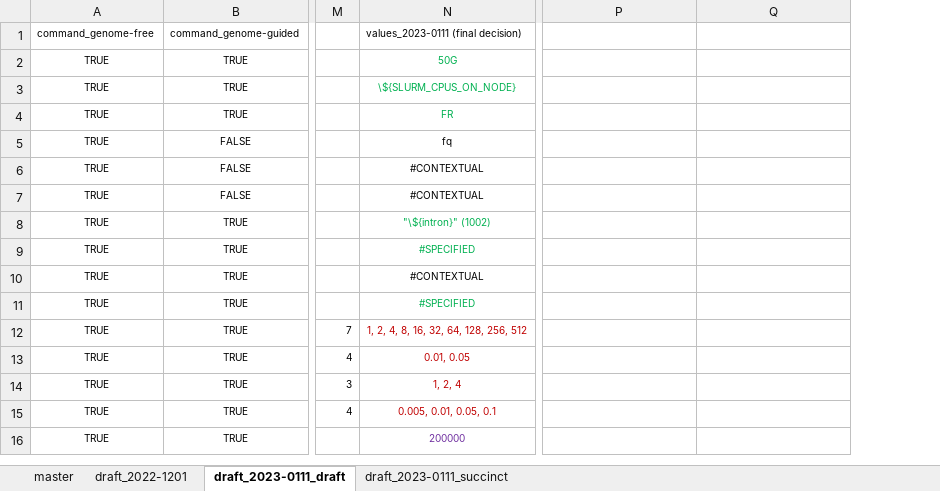
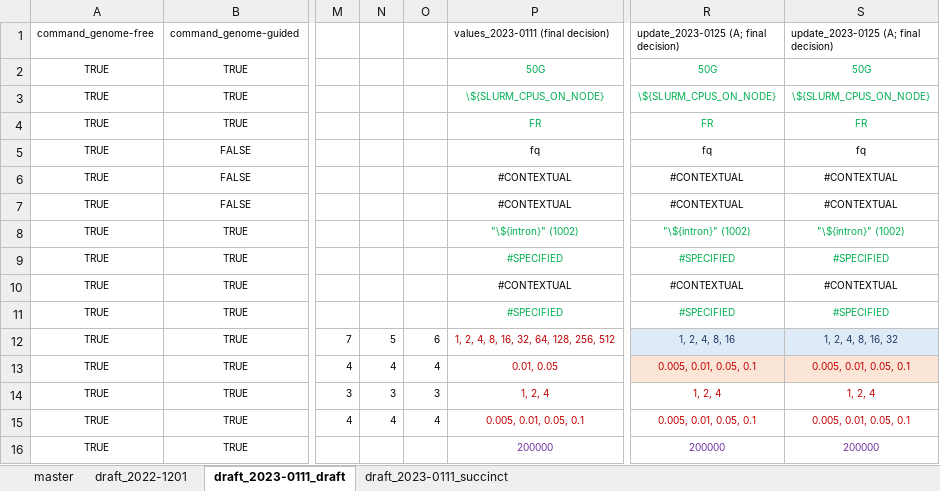
Before and after one commit to kalavattam/2023_Greenlaw-et-al, an Excel workbook: results/2022-1101/notebook/trinity-parameters.xlsx, sheet draft_2023-0111_draft, drawn as a sheet; only a part is shown, gaps mark what is left out; values as stored, in another font and other column widths than the file's, no borders; addresses are those after the commit; the diff covers the shown part only; the diff names each change by its address in the sheet, - before the commit and + after, or states it on an @@ line.

```diff
--- a/results/2022-1101/notebook/trinity-parameters.xlsx (sheet draft_2023-0111_draft)
+++ b/results/2022-1101/notebook/trinity-parameters.xlsx (sheet draft_2023-0111_draft)
+column N, rows 12-15: 5 | 4 | 3 | 4
+column O, rows 12-15: 6 | 4 | 3 | 4
-R1: (empty)
+R1: update_2023-0125 (A; final decision)
-S1: (empty)
+S1: update_2023-0125 (A; final decision)
-R2: (empty)
+R2: 50G
-S2: (empty)
+S2: 50G
-R3: (empty)
+R3: \${SLURM_CPUS_ON_NODE}
-S3: (empty)
+S3: \${SLURM_CPUS_ON_NODE}
-R4: (empty)
+R4: FR
-S4: (empty)
+S4: FR
-R5: (empty)
+R5: fq
-S5: (empty)
+S5: fq
-R6:R7: (empty)
+R6:R7: #CONTEXTUAL
-S6:S7: (empty)
+S6:S7: #CONTEXTUAL
-R8: (empty)
+R8: "\${intron}" (1002)
-S8: (empty)
+S8: "\${intron}" (1002)
-R9: (empty)
+R9: #SPECIFIED
-S9: (empty)
+S9: #SPECIFIED
-R10: (empty)
+R10: #CONTEXTUAL
-S10: (empty)
+S10: #CONTEXTUAL
-R11: (empty)
+R11: #SPECIFIED
-S11: (empty)
+S11: #SPECIFIED
-R12: (empty)
+R12: 1, 2, 4, 8, 16
-R12:S12 fill: none
+R12:S12 fill: #DEEBF7
-S12: (empty)
+S12: 1, 2, 4, 8, 16, 32
-R13: (empty)
+R13: 0.005, 0.01, 0.05, 0.1
-R13:S13 fill: none
+R13:S13 fill: #FBE5D6
-S13: (empty)
+S13: 0.005, 0.01, 0.05, 0.1
-R14: (empty)
+R14: 1, 2, 4
-S14: (empty)
+S14: 1, 2, 4
-R15: (empty)
+R15: 0.005, 0.01, 0.05, 0.1
-S15: (empty)
+S15: 0.005, 0.01, 0.05, 0.1
-R16: (empty)
+R16: 200000
-S16: (empty)
+S16: 200000
```
Also changed, not shown: 5 added rows, 9 edited cells and cell formats elsewhere in this sheet, sheet draft_2023-0111_succinct, sheet master, 2 other files.
